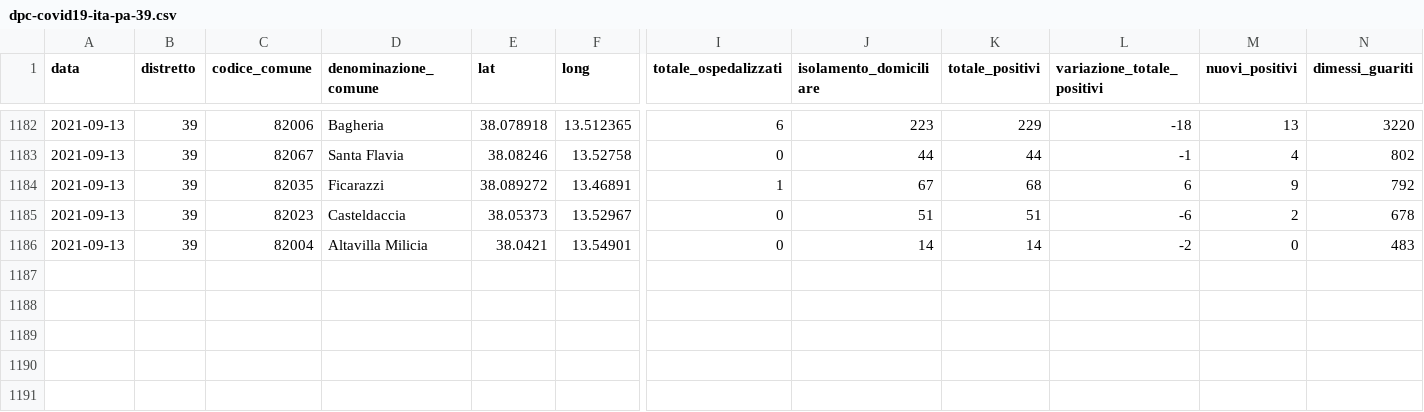
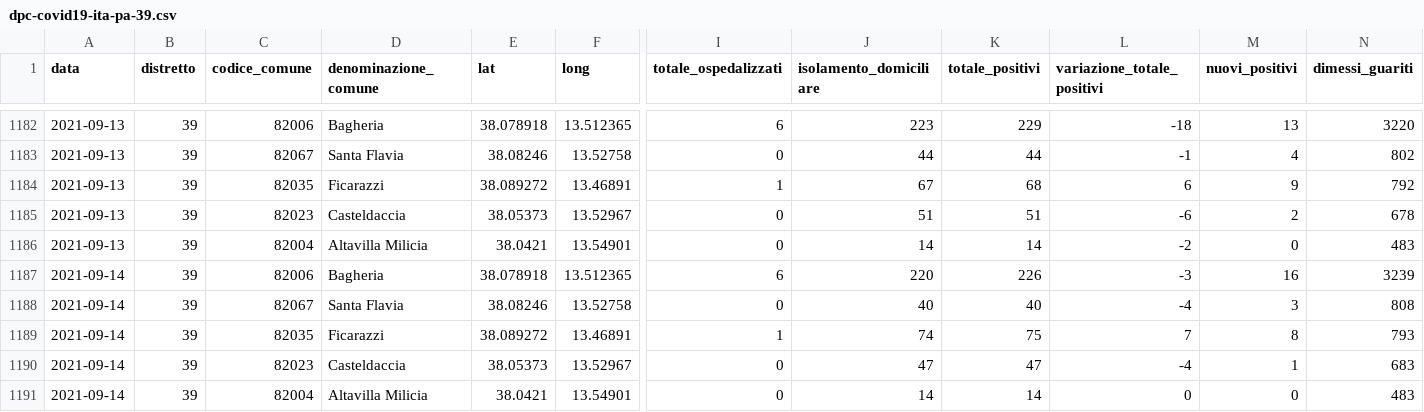
Before and after one commit to gabacode/f8lite, a CSV file: dati-distretto39/dpc-covid19-ita-pa-39.csv, drawn as a sheet; only a part is shown, gaps mark what is left out; rows hold the shown columns only; the diff names each change by its address in the sheet, - before the commit and + after, or states it on an @@ line.

```diff
--- a/dati-distretto39/dpc-covid19-ita-pa-39.csv
+++ b/dati-distretto39/dpc-covid19-ita-pa-39.csv
+row 1187: 2021-09-14 | 39 | 82006 | Bagheria | 38.078918 | 13.512365 | 6 | 220 | 226 | -3 | 16 | 3239
+row 1188: 2021-09-14 | 39 | 82067 | Santa Flavia | 38.08246 | 13.52758 | 0 | 40 | 40 | -4 | 3 | 808
+row 1189: 2021-09-14 | 39 | 82035 | Ficarazzi | 38.089272 | 13.46891 | 1 | 74 | 75 | 7 | 8 | 793
+row 1190: 2021-09-14 | 39 | 82023 | Casteldaccia | 38.05373 | 13.52967 | 0 | 47 | 47 | -4 | 1 | 683
+row 1191: 2021-09-14 | 39 | 82004 | Altavilla Milicia | 38.0421 | 13.54901 | 0 | 14 | 14 | 0 | 0 | 483
```
Also changed, not shown: dati-comuni/dpc-covid19-ita-pa-082004.csv, dati-comuni/dpc-covid19-ita-pa-082006.csv, 19 other files.
